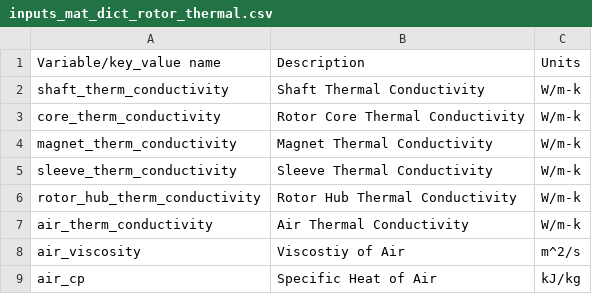
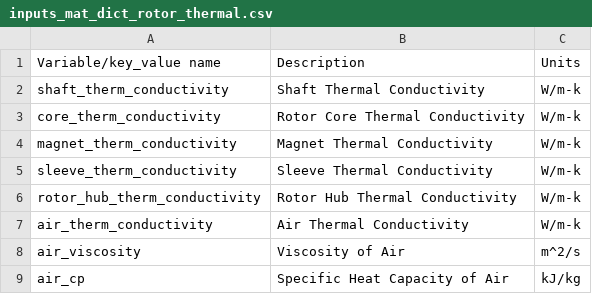
Before and after one commit to Severson-Group/eMach, a CSV file: docs/source/SPM_Analyzers/inputs_mat_dict_rotor_thermal.csv, drawn as a sheet.

```diff
--- a/docs/source/SPM_Analyzers/inputs_mat_dict_rotor_thermal.csv
+++ b/docs/source/SPM_Analyzers/inputs_mat_dict_rotor_thermal.csv
@@ -7,3 +7,3 @@ rotor_hub_therm_conductivity,Rotor Hub Thermal Conductivity,W/m-k
 air_therm_conductivity,Air Thermal Conductivity,W/m-k
-air_viscosity,Viscostiy of Air,m^2/s
-air_cp,Specific Heat of Air,kJ/kg
+air_viscosity,Viscosity of Air,m^2/s
+air_cp,Specific Heat Capacity  of Air,kJ/kg
```
Also changed, not shown: docs/source/general_analyzers/inputs_stator_thermal_analyzer.csv, 6 other files.
